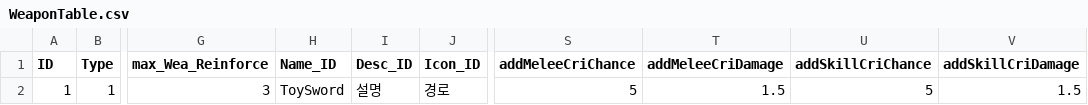
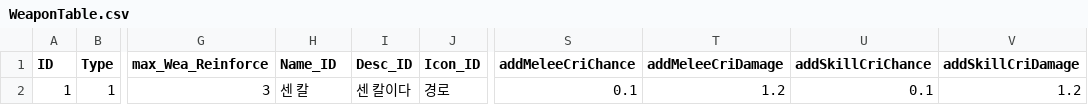
Before and after one commit to rockdo4/g1playground, a CSV file: Assets/Resources/DataTables/WeaponTable.csv, drawn as a sheet; only a part is shown, gaps mark what is left out; the diff names each change by its address in the sheet, - before the commit and + after, or states it on an @@ line.

```diff
--- a/Assets/Resources/DataTables/WeaponTable.csv
+++ b/Assets/Resources/DataTables/WeaponTable.csv
-H2 (Name_ID): ToySword
+H2 (Name_ID): 센 칼
-I2 (Desc_ID): 설명
+I2 (Desc_ID): 센 칼이다
-S2 (addMeleeCriChance): 5
+S2 (addMeleeCriChance): 0.1
-T2 (addMeleeCriDamage): 1.5
+T2 (addMeleeCriDamage): 1.2
-U2 (addSkillCriChance): 5
+U2 (addSkillCriChance): 0.1
-V2 (addSkillCriDamage): 1.5
+V2 (addSkillCriDamage): 1.2
```
Also changed, not shown: Assets/Resources/DataTables/EnemyTable.csv, 20 other files.
